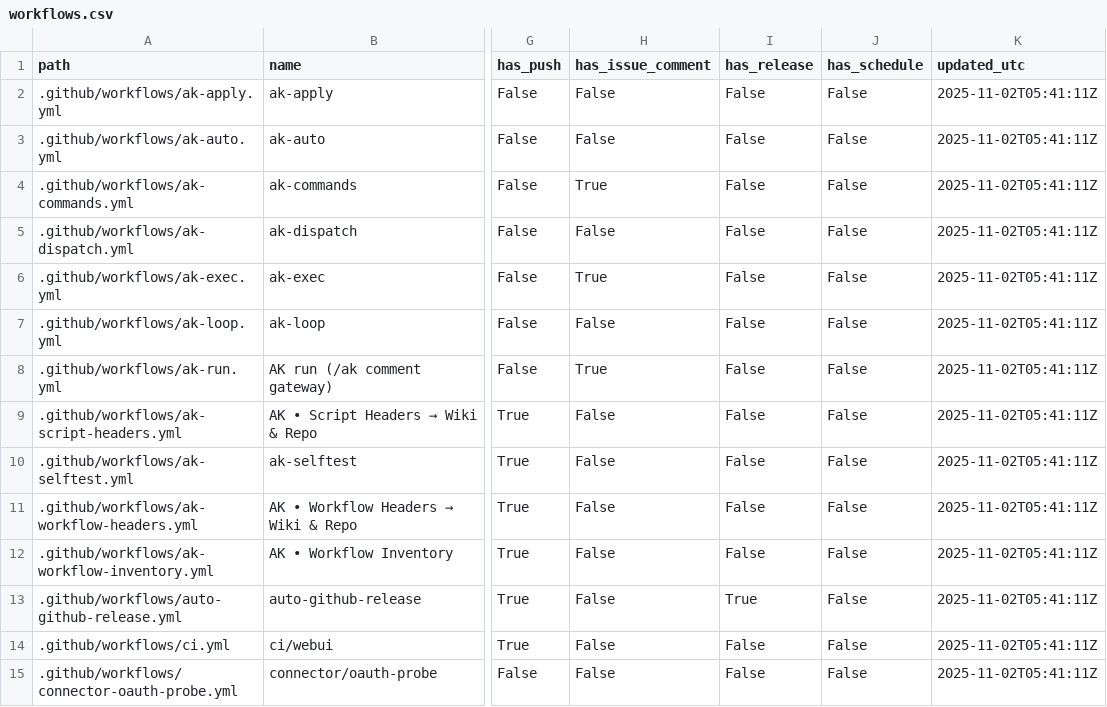
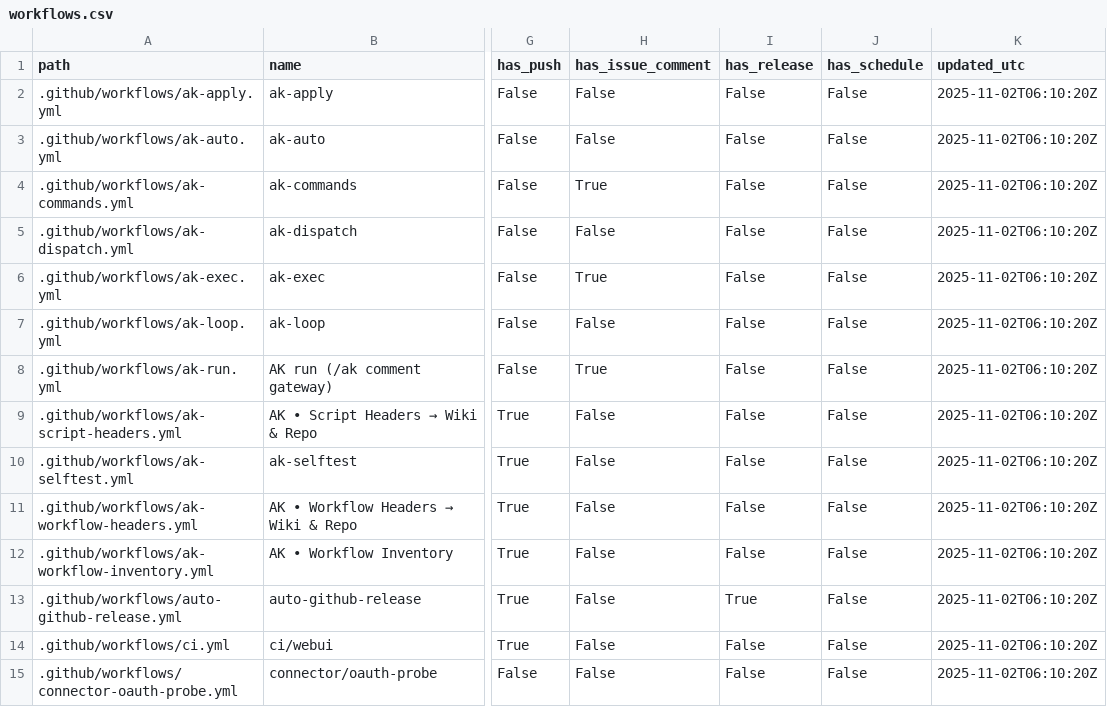
Before and after one commit to dh1293-hub/kobong-orchestrator, a CSV file: _inventory/workflows.csv, drawn as a sheet; only a part is shown, gaps mark what is left out; the diff covers the shown part only; the diff names each change by its address in the sheet, - before the commit and + after, or states it on an @@ line.

Commit message:
[WF] _inventory snapshot (run=19008290626)

```diff
--- a/_inventory/workflows.csv
+++ b/_inventory/workflows.csv
-K2:K15 (updated_utc): 2025-11-02T05:41:11Z
+K2:K15 (updated_utc): 2025-11-02T06:10:20Z
```
Also changed, not shown: 22 edited cells elsewhere in this file, 1 other file.
